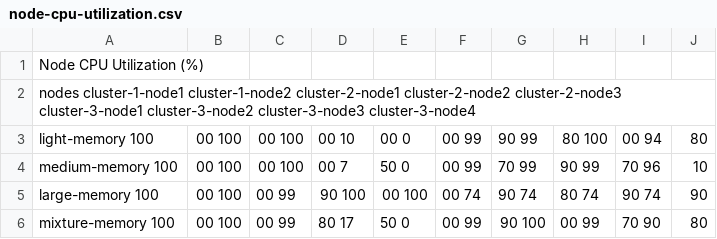
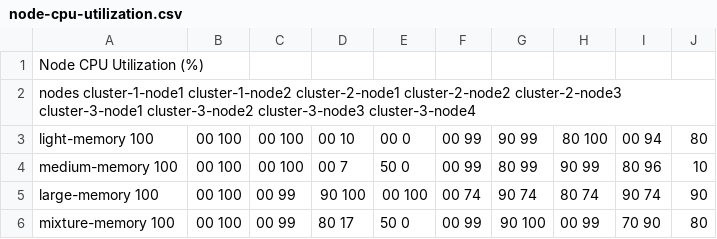
Before and after one commit to SWNRG/nephele-scheduling-benchmarking, a CSV file: results/heterogeneous-clusters-memory-apps/node-cpu-utilization.csv, drawn as a sheet.

```diff
--- a/results/heterogeneous-clusters-memory-apps/node-cpu-utilization.csv
+++ b/results/heterogeneous-clusters-memory-apps/node-cpu-utilization.csv
@@ -3,3 +3,3 @@ nodes cluster-1-node1 cluster-1-node2 cluster-2-node1 cluster-2-node2 cluster-2-
 light-memory 100,00 100,00 100,00 10,00 0,00 99,90 99,80 100,00 94,80
-medium-memory 100,00 100,00 100,00 7,50 0,00 99,70 99,90 99,70 96,10
+medium-memory 100,00 100,00 100,00 7,50 0,00 99,80 99,90 99,80 96,10
 large-memory 100,00 100,00 99,90 100,00 100,00 74,90 74,80 74,90 74,90
```
Also changed, not shown: results/heterogeneous-clusters-memory-apps/cluster-node-utilization.csv, 17 other files.
